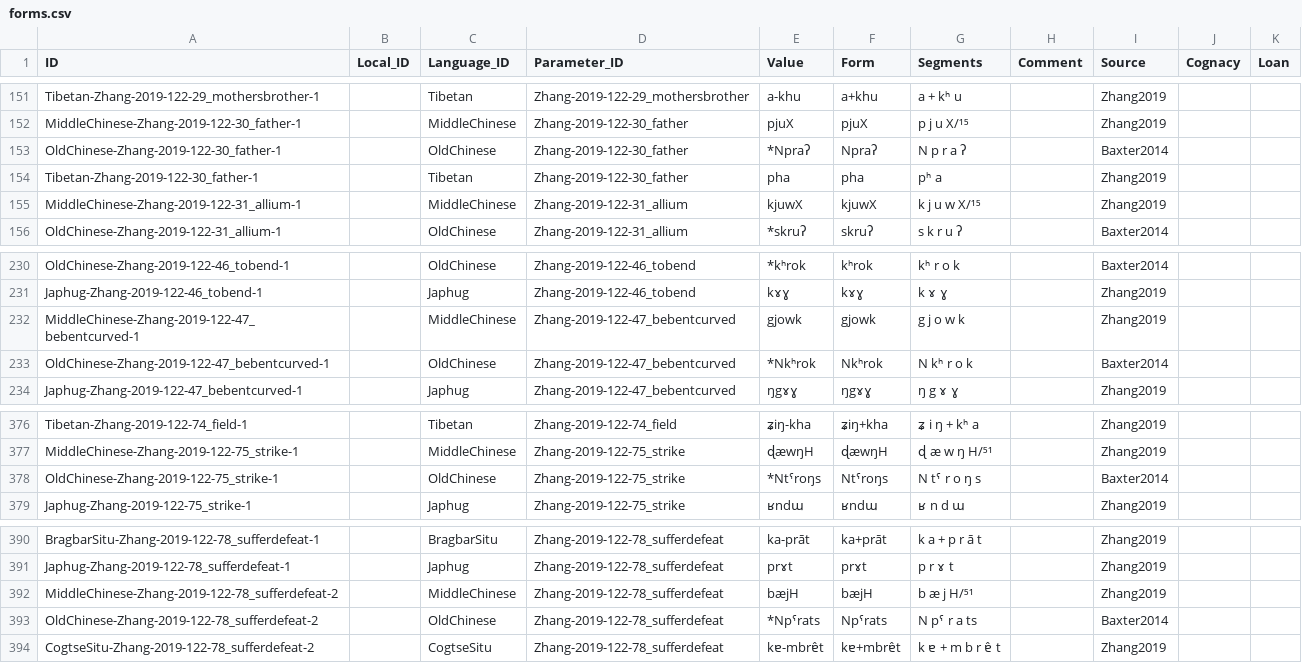
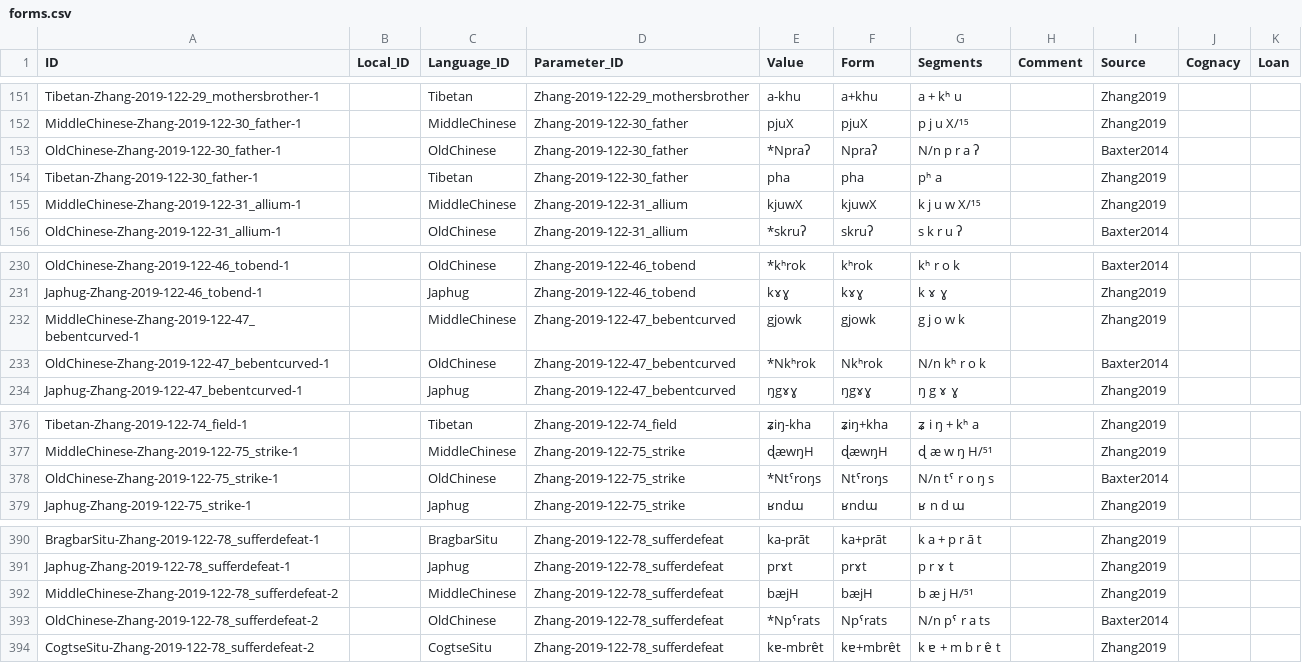
Before and after one commit to lexibank/zhangrgyalrong, a CSV file: cldf/forms.csv, drawn as a sheet; only a part is shown, gaps mark what is left out.

```diff
--- a/cldf/forms.csv
+++ b/cldf/forms.csv
@@ -152,3 +152,3 @@ Tibetan-Zhang-2019-122-29_mothersbrother-1,,Tibetan,Zhang-2019-122-29_mothersbro
 MiddleChinese-Zhang-2019-122-30_father-1,,MiddleChinese,Zhang-2019-122-30_father,pjuX,pjuX,p j u X/¹⁵,,Zhang2019,,
-OldChinese-Zhang-2019-122-30_father-1,,OldChinese,Zhang-2019-122-30_father,*Npraʔ,Npraʔ,N p r a ʔ,,Baxter2014,,
+OldChinese-Zhang-2019-122-30_father-1,,OldChinese,Zhang-2019-122-30_father,*Npraʔ,Npraʔ,N/n p r a ʔ,,Baxter2014,,
 Tibetan-Zhang-2019-122-30_father-1,,Tibetan,Zhang-2019-122-30_father,pha,pha,pʰ a,,Zhang2019,,
@@ -232,3 +232,3 @@ Japhug-Zhang-2019-122-46_tobend-1,,Japhug,Zhang-2019-122-46_tobend,kɤɣ,kɤɣ,k
 MiddleChinese-Zhang-2019-122-47_bebentcurved-1,,MiddleChinese,Zhang-2019-122-47_bebentcurved,gjowk,gjowk,g j o w k,,Zhang2019,,
-OldChinese-Zhang-2019-122-47_bebentcurved-1,,OldChinese,Zhang-2019-122-47_bebentcurved,*Nkʰrok,Nkʰrok,N kʰ r o k,,Baxter2014,,
+OldChinese-Zhang-2019-122-47_bebentcurved-1,,OldChinese,Zhang-2019-122-47_bebentcurved,*Nkʰrok,Nkʰrok,N/n kʰ r o k,,Baxter2014,,
 Japhug-Zhang-2019-122-47_bebentcurved-1,,Japhug,Zhang-2019-122-47_bebentcurved,ŋgɤɣ,ŋgɤɣ,ŋ g ɤ ɣ,,Zhang2019,,
@@ -377,3 +377,3 @@ Tibetan-Zhang-2019-122-74_field-1,,Tibetan,Zhang-2019-122-74_field,ʑiŋ-kha,ʑi
 MiddleChinese-Zhang-2019-122-75_strike-1,,MiddleChinese,Zhang-2019-122-75_strike,ɖæwŋH,ɖæwŋH,ɖ æ w ŋ H/⁵¹,,Zhang2019,,
-OldChinese-Zhang-2019-122-75_strike-1,,OldChinese,Zhang-2019-122-75_strike,*Ntˤroŋs,Ntˤroŋs,N tˤ r o ŋ s,,Baxter2014,,
+OldChinese-Zhang-2019-122-75_strike-1,,OldChinese,Zhang-2019-122-75_strike,*Ntˤroŋs,Ntˤroŋs,N/n tˤ r o ŋ s,,Baxter2014,,
 Japhug-Zhang-2019-122-75_strike-1,,Japhug,Zhang-2019-122-75_strike,ʁndɯ,ʁndɯ,ʁ n d ɯ,,Zhang2019,,
@@ -392,3 +392,3 @@ Japhug-Zhang-2019-122-78_sufferdefeat-1,,Japhug,Zhang-2019-122-78_sufferdefeat,p
 MiddleChinese-Zhang-2019-122-78_sufferdefeat-2,,MiddleChinese,Zhang-2019-122-78_sufferdefeat,bæjH,bæjH,b æ j H/⁵¹,,Zhang2019,,
-OldChinese-Zhang-2019-122-78_sufferdefeat-2,,OldChinese,Zhang-2019-122-78_sufferdefeat,*Npˤrats,Npˤrats,N pˤ r a ts,,Baxter2014,,
+OldChinese-Zhang-2019-122-78_sufferdefeat-2,,OldChinese,Zhang-2019-122-78_sufferdefeat,*Npˤrats,Npˤrats,N/n pˤ r a ts,,Baxter2014,,
 CogtseSitu-Zhang-2019-122-78_sufferdefeat-2,,CogtseSitu,Zhang-2019-122-78_sufferdefeat,kɐ-mbrɐ̂t,kɐ+mbrɐ̂t,k ɐ + m b r ɐ̂ t,,Zhang2019,,
```
Also changed, not shown: etc/orthography.tsv, 4 other files.
